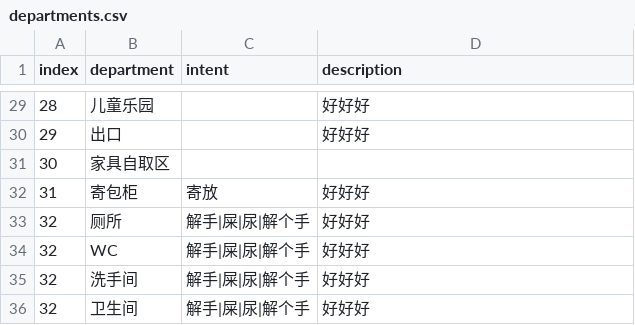
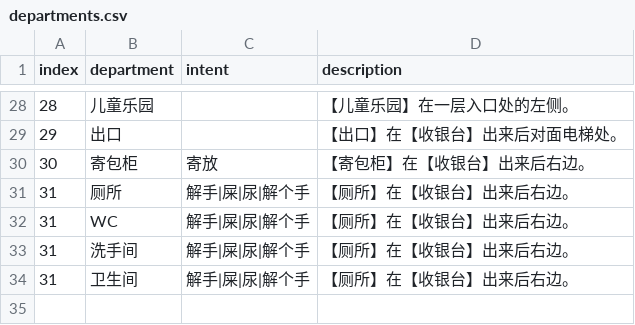
Before and after one commit to UNIT-DEV/IKEAAssistant, a CSV file: static/departments.csv, drawn as a sheet; only a part is shown, gaps mark what is left out; the diff covers the shown part only.

```diff
--- a/static/departments.csv
+++ b/static/departments.csv
@@ -29,8 +28,7 @@ index,department,intent,description
-28,儿童乐园,,好好好
-29,出口,,好好好
-30,家具自取区,,
-31,寄包柜,寄放,好好好
-32,厕所,解手|屎|尿|解个手,好好好
-32,WC,解手|屎|尿|解个手,好好好
-32,洗手间,解手|屎|尿|解个手,好好好
-32,卫生间,解手|屎|尿|解个手,好好好
+28,儿童乐园,,【儿童乐园】在一层入口处的左侧。
+29,出口,,【出口】在【收银台】出来后对面电梯处。
+30,寄包柜,寄放,【寄包柜】在【收银台】出来后右边。
+31,厕所,解手|屎|尿|解个手,【厕所】在【收银台】出来后右边。
+31,WC,解手|屎|尿|解个手,【厕所】在【收银台】出来后右边。
+31,洗手间,解手|屎|尿|解个手,【厕所】在【收银台】出来后右边。
+31,卫生间,解手|屎|尿|解个手,【厕所】在【收银台】出来后右边。
```
Also changed, not shown: 2 added rows, 3 removed rows and 27 edited cells elsewhere in this file, 4 other files.
